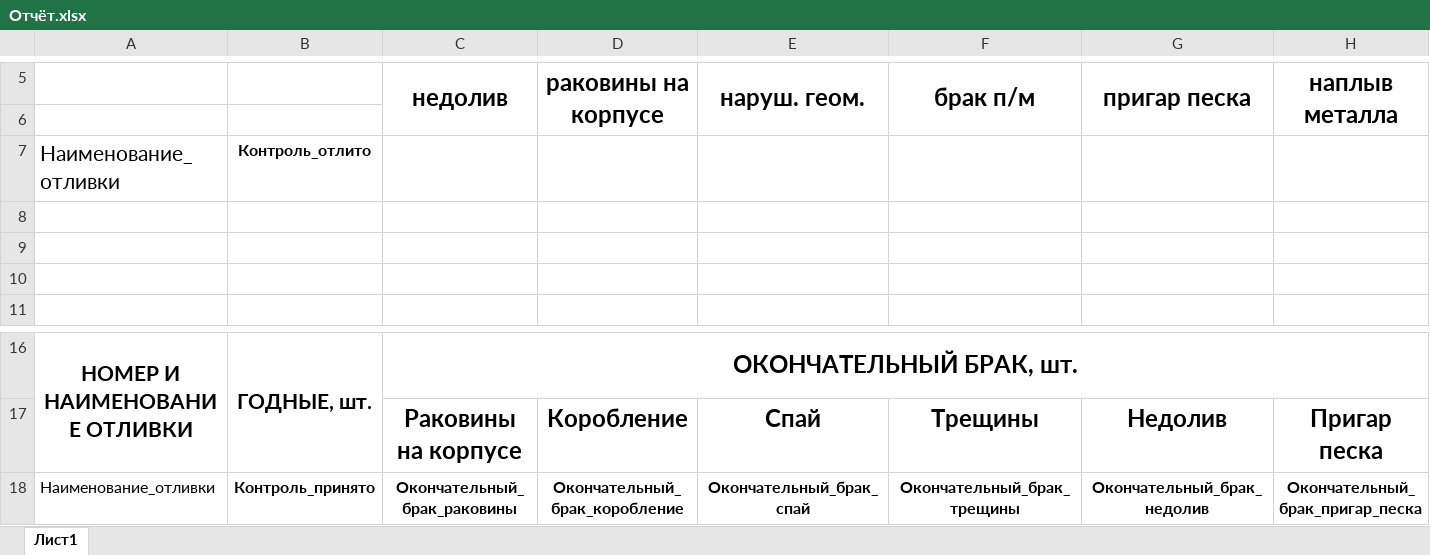
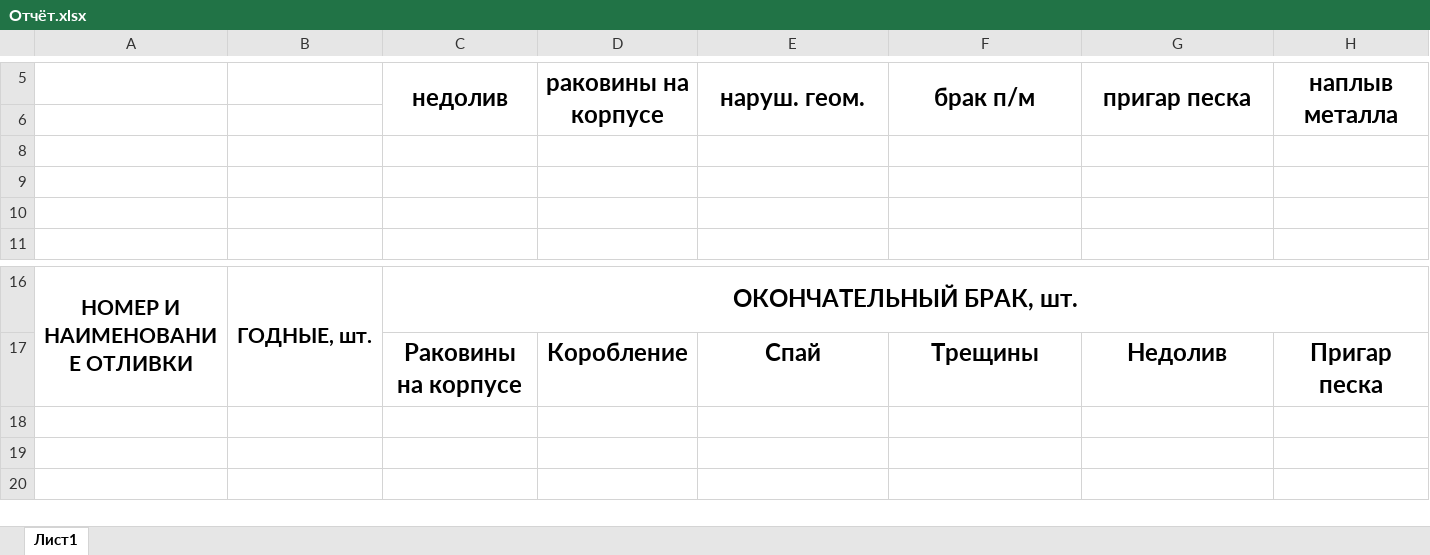
Before and after one commit to fedotrick/form_kontrol, an Excel workbook: Отчёт.xlsx, sheet Лист1, drawn as a sheet; only a part is shown, gaps mark what is left out; values as stored, in another font and other column widths than the file's, no borders; rows hold the shown columns only; the diff names each change by its address in the sheet, - before the commit and + after, or states it on an @@ line.

```diff
--- a/Отчёт.xlsx (sheet Лист1)
+++ b/Отчёт.xlsx (sheet Лист1)
@@ row 7 hidden: Наименование_отливки | Контроль_отлито @@
@@ row 18 hidden: Наименование_отливки | Контроль_принято | Окончательный_брак_раковины | Окончательный_брак_коробление | Окончательный_брак_спай | Окончательный_брак_трещины | Окончательный_брак_недолив | Окончательный_брак_пригар_песка @@
```
Also changed, not shown: Отчет_20-05-2025.xlsx, 4 other files.
